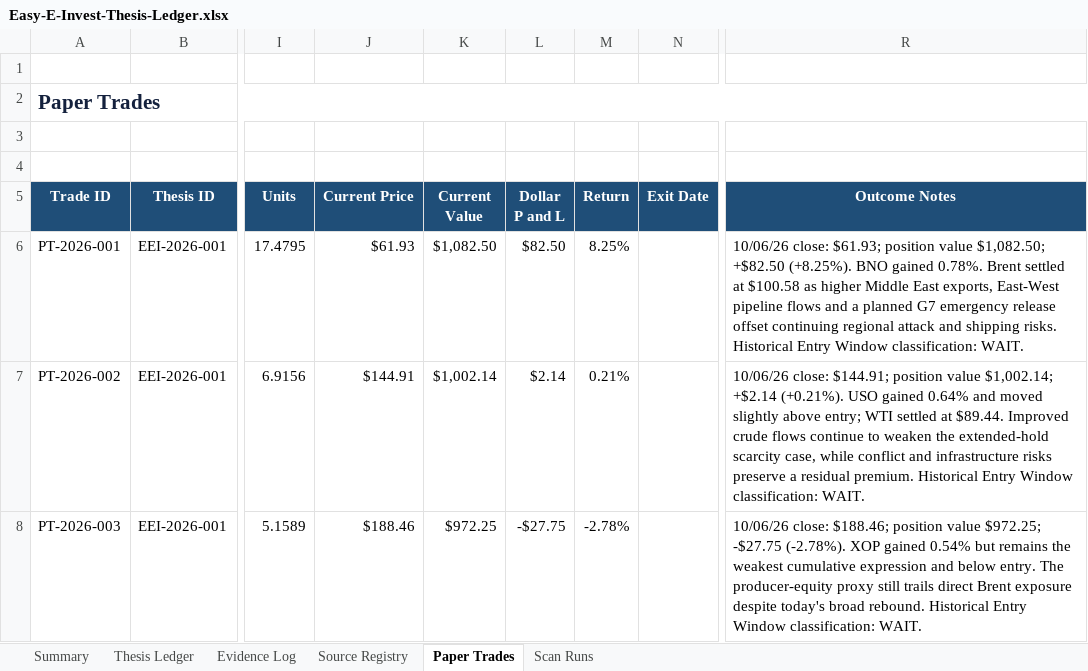
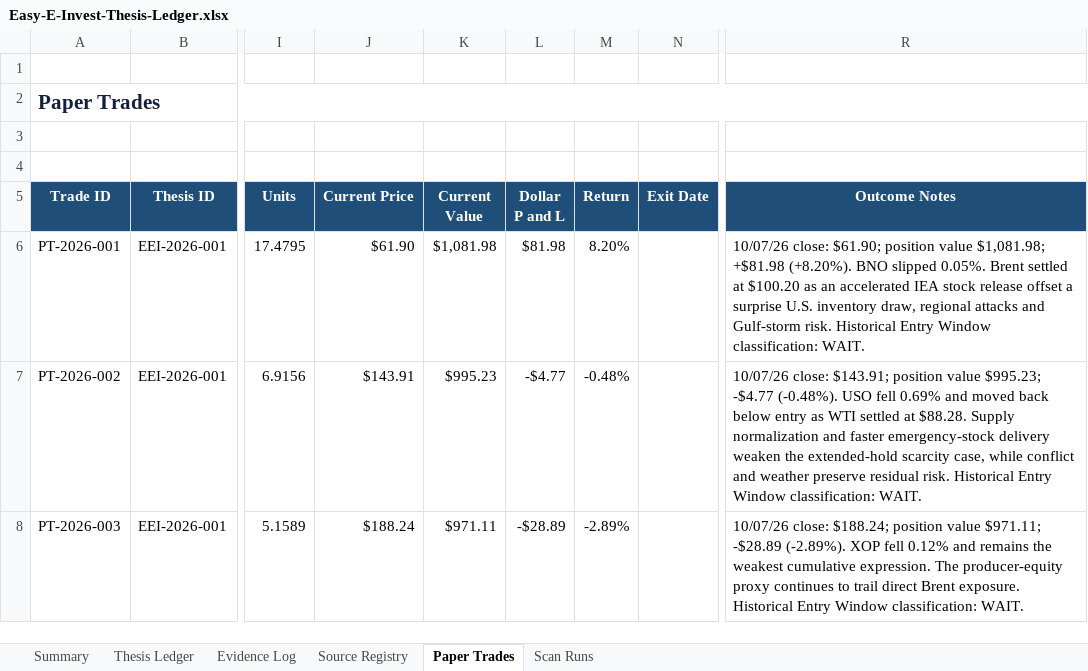
Before and after one commit to john-cosentino/easy-e-invest-dashboard, an Excel workbook: Easy-E-Invest-Thesis-Ledger.xlsx, sheet Paper Trades, drawn as a sheet; only a part is shown, gaps mark what is left out; values as stored, in another font and other column widths than the file's, no borders; table styles not drawn; the diff names each change by its address in the sheet, - before the commit and + after, or states it on an @@ line.

```diff
--- a/Easy-E-Invest-Thesis-Ledger.xlsx (sheet Paper Trades)
+++ b/Easy-E-Invest-Thesis-Ledger.xlsx (sheet Paper Trades)
-J6 (Current Price): $61.93
+J6 (Current Price): $61.90
-K6 (Current Value): $1,082.50
+K6 (Current Value): $1,081.98
-L6 (Dollar P and L): $82.50
+L6 (Dollar P and L): $81.98
-M6 (Return): 8.25%
+M6 (Return): 8.20%
-R6 (Outcome Notes): 10/06/26 close: $61.93; position value $1,082.50; +$82.50 (+8.25%). BNO gained 0.78%. Brent settled at $100.58 as higher Middle East exports, East-West pipeline flows and a planned G7 emergency release offset continuing regional attack and shipping risks. Historical Entry…
+R6 (Outcome Notes): 10/07/26 close: $61.90; position value $1,081.98; +$81.98 (+8.20%). BNO slipped 0.05%. Brent settled at $100.20 as an accelerated IEA stock release offset a surprise U.S. inventory draw, regional attacks and Gulf-storm risk. Historical Entry…
-J7 (Current Price): $144.91
+J7 (Current Price): $143.91
-K7 (Current Value): $1,002.14
+K7 (Current Value): $995.23
-L7 (Dollar P and L): $2.14
+L7 (Dollar P and L): -$4.77
-M7 (Return): 0.21%
+M7 (Return): -0.48%
-R7 (Outcome Notes): 10/06/26 close: $144.91; position value $1,002.14; +$2.14 (+0.21%). USO gained 0.64% and moved slightly above entry; WTI settled at $89.44. Improved crude flows continue to weaken the extended-hold scarcity case, while conflict and infrastructure risks preserve a residual premium. Historical Entry…
+R7 (Outcome Notes): 10/07/26 close: $143.91; position value $995.23; -$4.77 (-0.48%). USO fell 0.69% and moved back below entry as WTI settled at $88.28. Supply normalization and faster emergency-stock delivery weaken the extended-hold scarcity case, while conflict and weather preserve residual risk. Historical Entry…
-J8 (Current Price): $188.46
+J8 (Current Price): $188.24
-K8 (Current Value): $972.25
+K8 (Current Value): $971.11
-L8 (Dollar P and L): -$27.75
+L8 (Dollar P and L): -$28.89
-M8 (Return): -2.78%
+M8 (Return): -2.89%
-R8 (Outcome Notes): 10/06/26 close: $188.46; position value $972.25; -$27.75 (-2.78%). XOP gained 0.54% but remains the weakest cumulative expression and below entry. The producer-equity proxy still trails direct Brent exposure despite today's broad rebound. Historical Entry…
+R8 (Outcome Notes): 10/07/26 close: $188.24; position value $971.11; -$28.89 (-2.89%). XOP fell 0.12% and remains the weakest cumulative expression. The producer-equity proxy continues to trail direct Brent exposure. Historical Entry…
```
Also changed, not shown: sheet Evidence Log, sheet Thesis Ledger, sheet Scan Runs, sheet Summary, 1 other file.
